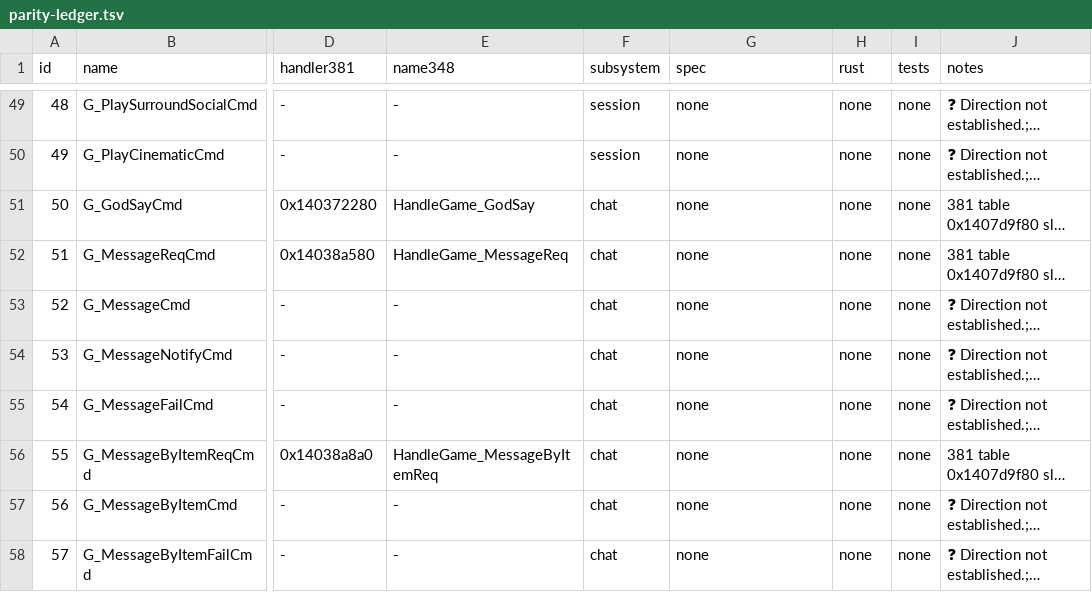
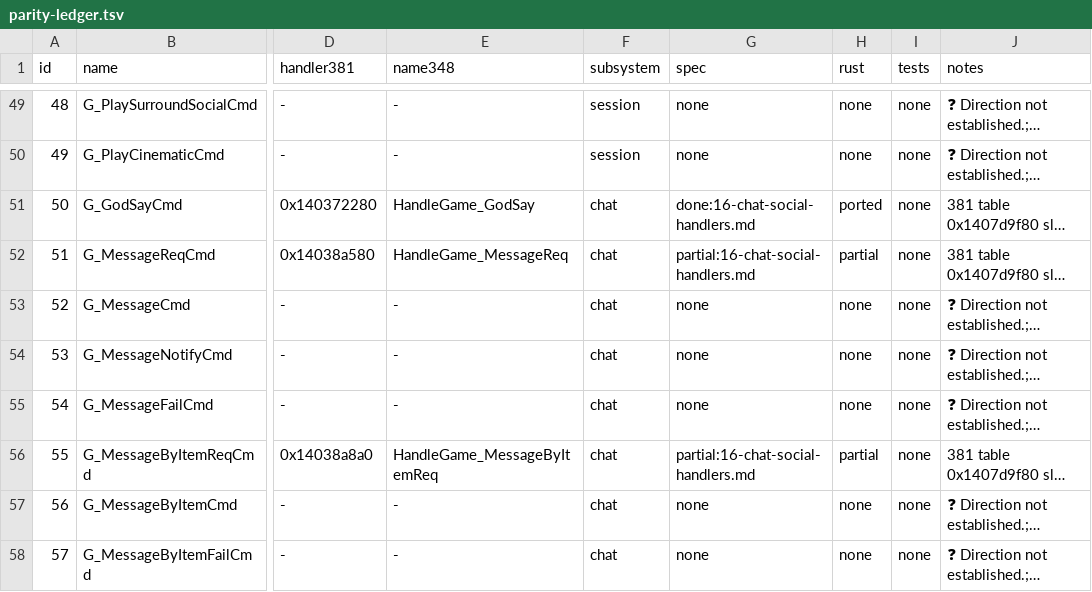
Before and after one commit to I-Juzi/slopemulator, a TSV file: Docs/Server/GameDaemon/parity-ledger.tsv, drawn as a sheet; only a part is shown, gaps mark what is left out; long unchanged cells end in …; the diff covers the shown part only; the diff names each change by its address in the sheet, - before the commit and + after, or states it on an @@ line.

```diff
--- a/Docs/Server/GameDaemon/parity-ledger.tsv
+++ b/Docs/Server/GameDaemon/parity-ledger.tsv
-G51 (spec): none
+G51 (spec): done:16-chat-social-handlers.md
-H51 (rust): none
+H51 (rust): ported
-G52 (spec): none
+G52 (spec): partial:16-chat-social-handlers.md
-H52 (rust): none
+H52 (rust): partial
-G56 (spec): none
+G56 (spec): partial:16-chat-social-handlers.md
-H56 (rust): none
+H56 (rust): partial
```
Also changed, not shown: 44 edited cells elsewhere in this file, 6 other files.
